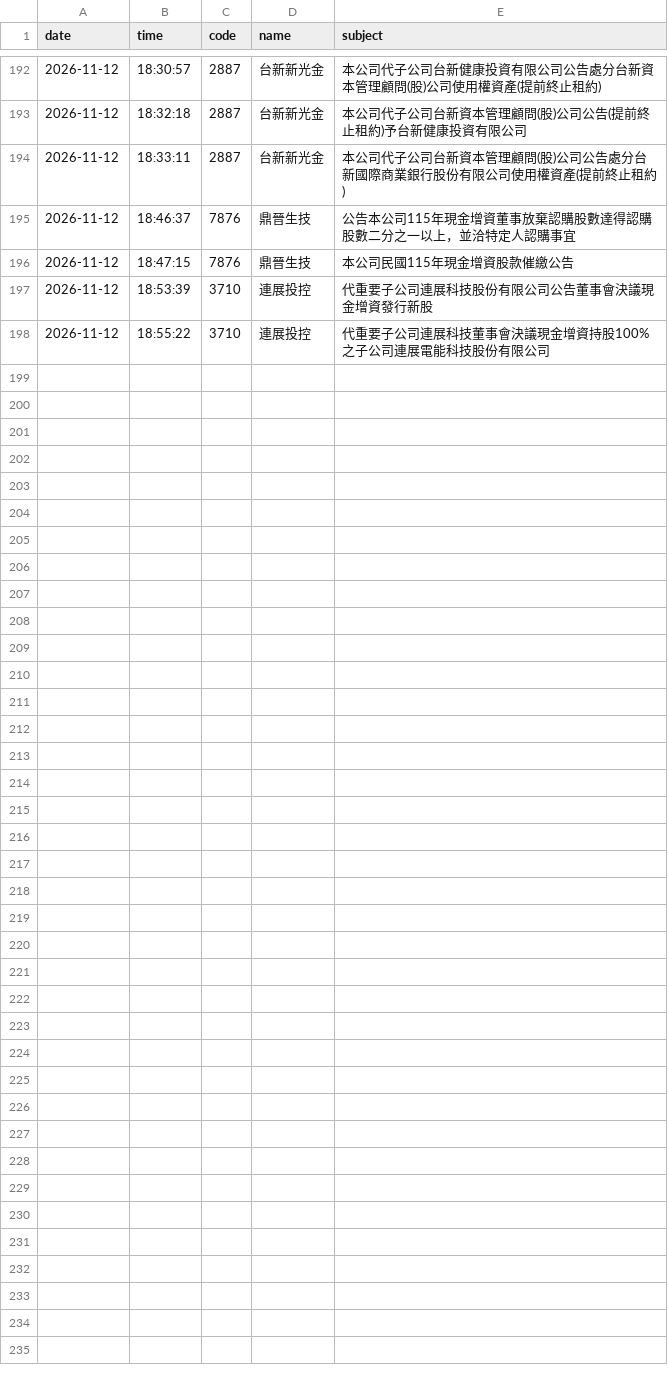
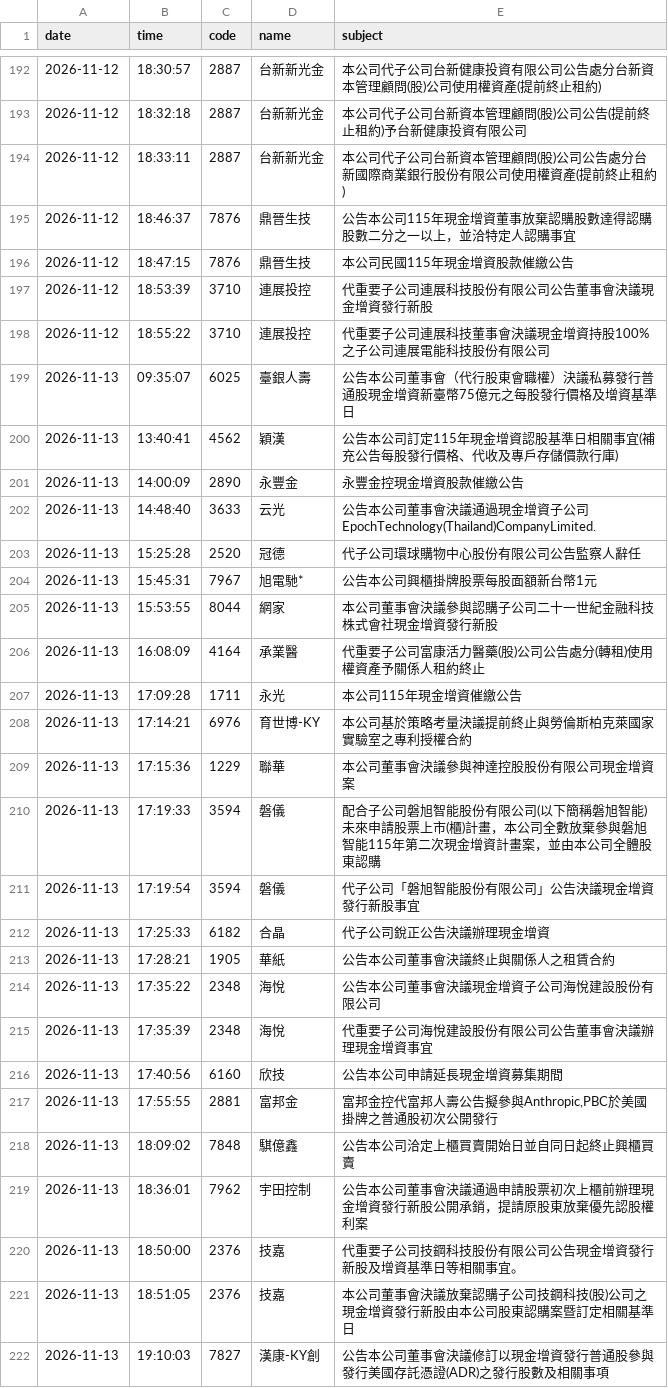
Before and after one commit to gelu27/Stock-lab, a CSV file: data/material_news.csv, drawn as a sheet; only a part is shown, gaps mark what is left out.

```diff
--- a/data/material_news.csv
+++ b/data/material_news.csv
@@ -198 +198,25 @@ date,time,code,name,subject
 2026-11-12,18:55:22,3710,連展投控,代重要子公司連展科技董事會決議現金增資持股100%之子公司連展電能科技股份有限公司
+2026-11-13,09:35:07,6025,臺銀人壽,公告本公司董事會（代行股東會職權）決議私募發行普通股現金增資新臺幣75億元之每股發行價格及增資基準日
+2026-11-13,13:40:41,4562,穎漢,公告本公司訂定115年現金增資認股基準日相關事宜(補充公告每股發行價格、代收及專戶存儲價款行庫)
+2026-11-13,14:00:09,2890,永豐金,永豐金控現金增資股款催繳公告
+2026-11-13,14:48:40,3633,云光,公告本公司董事會決議通過現金增資子公司EpochTechnology(Thailand)CompanyLimited.
+2026-11-13,15:25:28,2520,冠德,代子公司環球購物中心股份有限公司公告監察人辭任
+2026-11-13,15:45:31,7967,旭電馳*,公告本公司興櫃掛牌股票每股面額新台幣1元
+2026-11-13,15:53:55,8044,網家,本公司董事會決議參與認購子公司二十一世紀金融科技株式會社現金增資發行新股
+2026-11-13,16:08:09,4164,承業醫,代重要子公司富康活力醫藥(股)公司公告處分(轉租)使用權資產予關係人租約終止
+2026-11-13,17:09:28,1711,永光,本公司115年現金增資催繳公告
+2026-11-13,17:14:21,6976,育世博-KY,本公司基於策略考量決議提前終止與勞倫斯柏克萊國家實驗室之專利授權合約
+2026-11-13,17:15:36,1229,聯華,本公司董事會決議參與神達控股股份有限公司現金增資案
+2026-11-13,17:19:33,3594,磐儀,配合子公司磐旭智能股份有限公司(以下簡稱磐旭智能)未來申請股票上市(櫃)計畫，本公司全數放棄參與磐旭智能115年第二次現金增資計畫案，並由本公司全體股東認購
+2026-11-13,17:19:54,3594,磐儀,代子公司「磐旭智能股份有限公司」公告決議現金增資發行新股事宜
+2026-11-13,17:25:33,6182,合晶,代子公司銳正公告決議辦理現金增資
+2026-11-13,17:28:21,1905,華紙,公告本公司董事會決議終止與關係人之租賃合約
+2026-11-13,17:35:22,2348,海悅,公告本公司董事會決議現金增資子公司海悅建設股份有限公司
+2026-11-13,17:35:39,2348,海悅,代重要子公司海悅建設股份有限公司公告董事會決議辦理現金增資事宜
+2026-11-13,17:40:56,6160,欣技,公告本公司申請延長現金增資募集期間
+2026-11-13,17:55:55,2881,富邦金,"富邦金控代富邦人壽公告擬參與Anthropic,PBC於美國掛牌之普通股初次公開發行"
+2026-11-13,18:09:02,7848,騏億鑫,公告本公司洽定上櫃買賣開始日並自同日起終止興櫃買賣
+2026-11-13,18:36:01,7962,宇田控制,公告本公司董事會決議通過申請股票初次上櫃前辦理現金增資發行新股公開承銷，提請原股東放棄優先認股權利案
+2026-11-13,18:50:00,2376,技嘉,代重要子公司技鋼科技股份有限公司公告現金增資發行新股及增資基準日等相關事宜。
+2026-11-13,18:51:05,2376,技嘉,本公司董事會決議放棄認購子公司技鋼科技(股)公司之現金增資發行新股由本公司股東認購案暨訂定相關基準日
+2026-11-13,19:10:03,7827,漢康-KY創,公告本公司董事會決議修訂以現金增資發行普通股參與發行美國存託憑證(ADR)之發行股數及相關事項
```
Also changed, not shown: data/buyback.csv, data/fundamental/dividend.csv, 41 other files.
